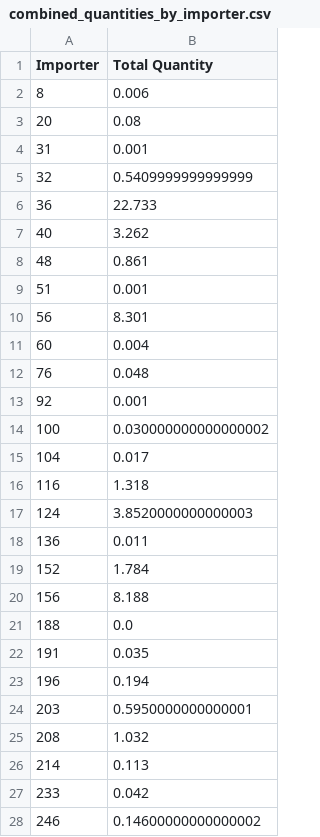
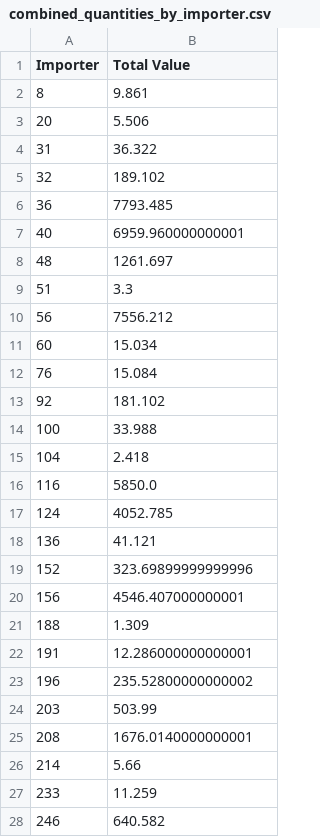
Before and after one commit to poopiboi/NA_2024_3rdSemesterProject_AllAboutNetworks, a CSV file: ProjectFiles/BACI_Dataset/main_code/combined_quantities_by_importer.csv, drawn as a sheet; only a part is shown; the diff covers the shown part only.

```diff
--- a/ProjectFiles/BACI_Dataset/main_code/combined_quantities_by_importer.csv
+++ b/ProjectFiles/BACI_Dataset/main_code/combined_quantities_by_importer.csv
@@ -1,28 +1,28 @@
-Importer,Total Quantity
-8,0.006
-20,0.08
-31,0.001
-32,0.5409999999999999
-36,22.733
-40,3.262
-48,0.861
-51,0.001
-56,8.301
-60,0.004
-76,0.048
-92,0.001
-100,0.030000000000000002
-104,0.017
-116,1.318
-124,3.8520000000000003
-136,0.011
-152,1.784
-156,8.188
-188,0.0
-191,0.035
-196,0.194
-203,0.5950000000000001
-208,1.032
-214,0.113
-233,0.042
-246,0.14600000000000002
+Importer,Total Value
+8,9.861
+20,5.506
+31,36.322
+32,189.102
+36,7793.485
+40,6959.960000000001
+48,1261.697
+51,3.3
+56,7556.212
+60,15.034
+76,15.084
+92,181.102
+100,33.988
+104,2.418
+116,5850.0
+124,4052.785
+136,41.121
+152,323.69899999999996
+156,4546.407000000001
+188,1.309
+191,12.286000000000001
+196,235.52800000000002
+203,503.99
+208,1676.0140000000001
+214,5.66
+233,11.259
+246,640.582
```
Also changed, not shown: 68 edited cells elsewhere in this file, 4 other files.
